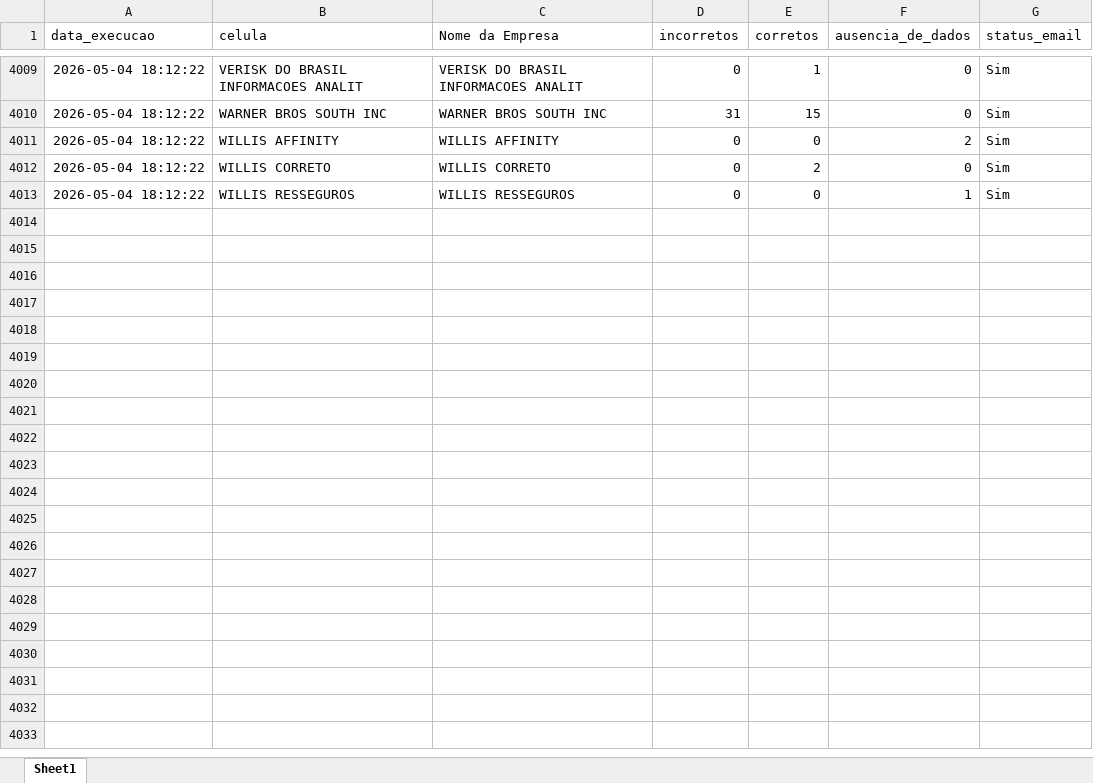
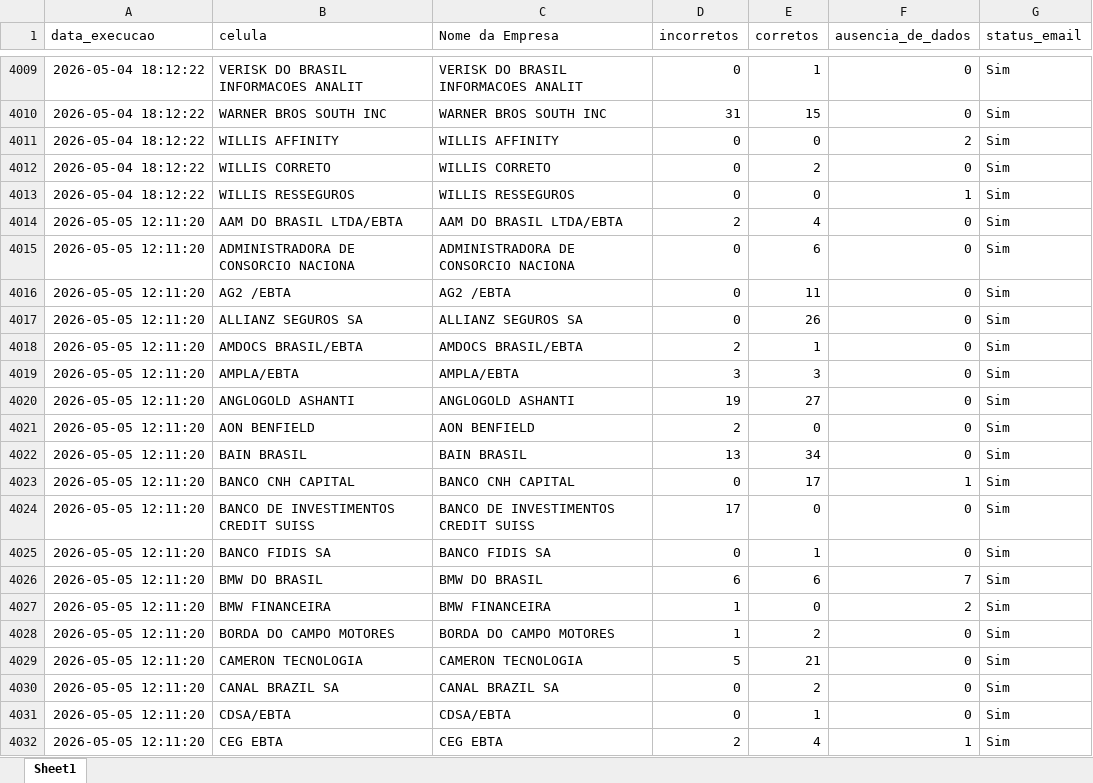
Before and after one commit to Nicolas-Cavalcante/concilia-o-financeira, an Excel workbook: logs/historico_execucao_detalhado.xlsx, sheet Sheet1, drawn as a sheet; only a part is shown, gaps mark what is left out; values as stored, in another font and other column widths than the file's, no borders; the diff covers the shown part only; the diff names each change by its address in the sheet, - before the commit and + after, or states it on an @@ line.

```diff
--- a/logs/historico_execucao_detalhado.xlsx (sheet Sheet1)
+++ b/logs/historico_execucao_detalhado.xlsx (sheet Sheet1)
+row 4014: 2026-05-05 12:11:20 | AAM DO BRASIL LTDA/EBTA | AAM DO BRASIL LTDA/EBTA | 2 | 4 | 0 | Sim
+row 4015: 2026-05-05 12:11:20 | ADMINISTRADORA DE CONSORCIO NACIONA | ADMINISTRADORA DE CONSORCIO NACIONA | 0 | 6 | 0 | Sim
+row 4016: 2026-05-05 12:11:20 | AG2 /EBTA | AG2 /EBTA | 0 | 11 | 0 | Sim
+row 4017: 2026-05-05 12:11:20 | ALLIANZ SEGUROS SA | ALLIANZ SEGUROS SA | 0 | 26 | 0 | Sim
+row 4018: 2026-05-05 12:11:20 | AMDOCS BRASIL/EBTA | AMDOCS BRASIL/EBTA | 2 | 1 | 0 | Sim
+row 4019: 2026-05-05 12:11:20 | AMPLA/EBTA | AMPLA/EBTA | 3 | 3 | 0 | Sim
+row 4020: 2026-05-05 12:11:20 | ANGLOGOLD ASHANTI | ANGLOGOLD ASHANTI | 19 | 27 | 0 | Sim
+row 4021: 2026-05-05 12:11:20 | AON BENFIELD | AON BENFIELD | 2 | 0 | 0 | Sim
+row 4022: 2026-05-05 12:11:20 | BAIN BRASIL | BAIN BRASIL | 13 | 34 | 0 | Sim
+row 4023: 2026-05-05 12:11:20 | BANCO CNH CAPITAL | BANCO CNH CAPITAL | 0 | 17 | 1 | Sim
+row 4024: 2026-05-05 12:11:20 | BANCO DE INVESTIMENTOS CREDIT SUISS | BANCO DE INVESTIMENTOS CREDIT SUISS | 17 | 0 | 0 | Sim
+row 4025: 2026-05-05 12:11:20 | BANCO FIDIS SA | BANCO FIDIS SA | 0 | 1 | 0 | Sim
+row 4026: 2026-05-05 12:11:20 | BMW DO BRASIL | BMW DO BRASIL | 6 | 6 | 7 | Sim
+row 4027: 2026-05-05 12:11:20 | BMW FINANCEIRA | BMW FINANCEIRA | 1 | 0 | 2 | Sim
+row 4028: 2026-05-05 12:11:20 | BORDA DO CAMPO MOTORES | BORDA DO CAMPO MOTORES | 1 | 2 | 0 | Sim
+row 4029: 2026-05-05 12:11:20 | CAMERON TECNOLOGIA | CAMERON TECNOLOGIA | 5 | 21 | 0 | Sim
+row 4030: 2026-05-05 12:11:20 | CANAL BRAZIL SA | CANAL BRAZIL SA | 0 | 2 | 0 | Sim
+row 4031: 2026-05-05 12:11:20 | CDSA/EBTA | CDSA/EBTA | 0 | 1 | 0 | Sim
+row 4032: 2026-05-05 12:11:20 | CEG EBTA | CEG EBTA | 2 | 4 | 1 | Sim
```
Also changed, not shown: 99 added rows elsewhere in this sheet, logs/historico_execucao.xlsx, outputs/Corretos/Conciliados.xlsx, 3 other files.
